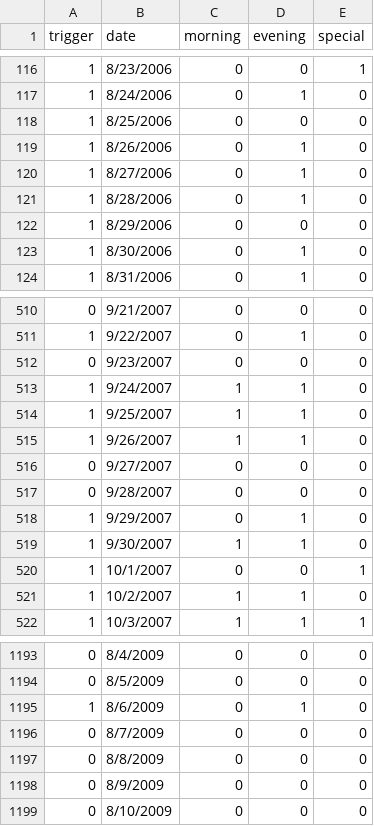
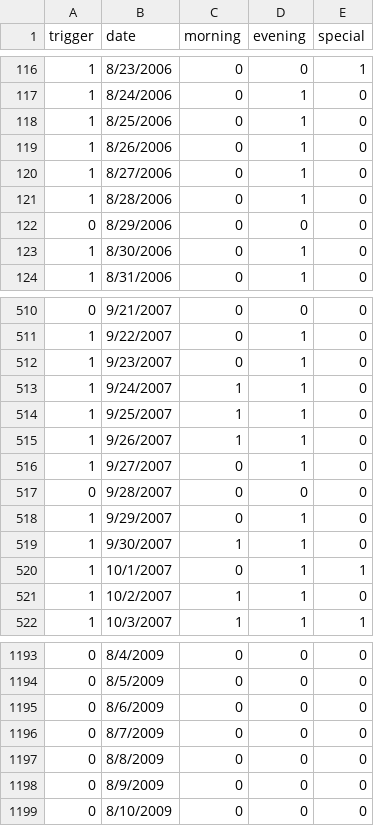
Before and after one commit to kaiser34/unlv_met_station, a CSV file: datafix.csv, drawn as a sheet; only a part is shown, gaps mark what is left out; the diff covers the shown part only.

```diff
--- a/datafix.csv
+++ b/datafix.csv
@@ -117,3 +117,3 @@ trigger,date,morning,evening,special
 1,8/24/2006,0,1,0
-1,8/25/2006,0,0,0
+1,8/25/2006,0,1,0
 1,8/26/2006,0,1,0
@@ -121,3 +121,3 @@ trigger,date,morning,evening,special
 1,8/28/2006,0,1,0
-1,8/29/2006,0,0,0
+0,8/29/2006,0,0,0
 1,8/30/2006,0,1,0
@@ -511,3 +511,3 @@ trigger,date,morning,evening,special
 1,9/22/2007,0,1,0
-0,9/23/2007,0,0,0
+1,9/23/2007,0,1,0
 1,9/24/2007,1,1,0
@@ -515,3 +515,3 @@ trigger,date,morning,evening,special
 1,9/26/2007,1,1,0
-0,9/27/2007,0,0,0
+1,9/27/2007,0,1,0
 0,9/28/2007,0,0,0
@@ -519,3 +519,3 @@ trigger,date,morning,evening,special
 1,9/30/2007,1,1,0
-1,10/1/2007,0,0,1
+1,10/1/2007,0,1,1
 1,10/2/2007,1,1,0
@@ -1194,3 +1194,3 @@ trigger,date,morning,evening,special
 0,8/5/2009,0,0,0
-1,8/6/2009,0,1,0
+0,8/6/2009,0,0,0
 0,8/7/2009,0,0,0
```
Also changed, not shown: 71 edited cells elsewhere in this file, 7 other files.
